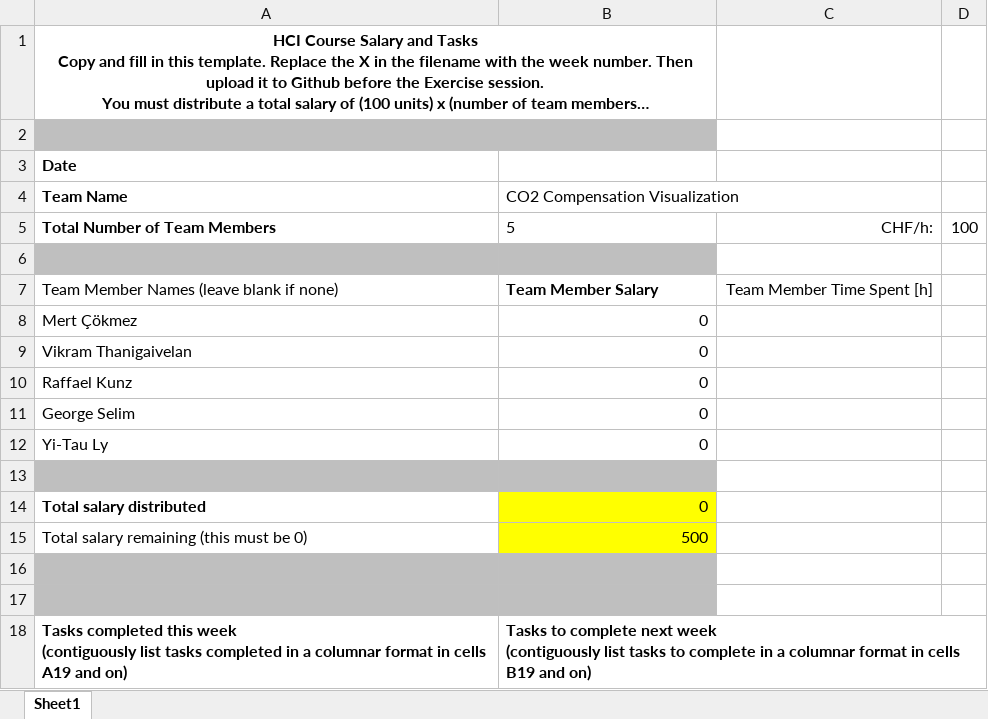
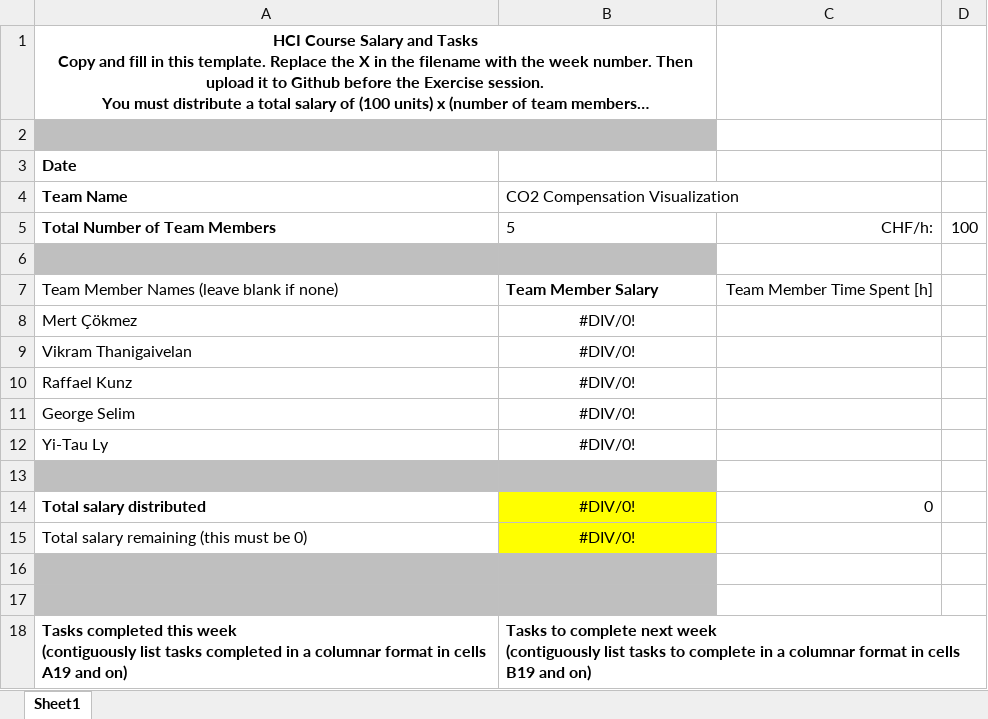
Before and after one commit to eth-ait/hci-project-hci2021-group-16, an Excel workbook: Salary/Template W[week number] Salaries and Tasks.xlsx, sheet Sheet1, drawn as a sheet; long unchanged cells end in …; values as stored, in another font and other column widths than the file's, no borders; conditional formats not drawn; the diff names each change by its address in the sheet, - before the commit and + after, or states it on an @@ line.

Commit message:
Add files via upload

```diff
--- a/Salary/Template W[week number] Salaries and Tasks.xlsx (sheet Sheet1)
+++ b/Salary/Template W[week number] Salaries and Tasks.xlsx (sheet Sheet1)
-B8:B12 (CO2 Compensation Visualization): 0
+B8:B12 (CO2 Compensation Visualization): #DIV/0!
-B8:B12 alignment: right
+B8:B12 alignment: center
-B14 (CO2 Compensation Visualization): 0
+B14 (CO2 Compensation Visualization): #DIV/0!
-B14:B15 alignment: right
+B14:B15 alignment: center
-C14: (empty)
+C14: 0
-B15 (CO2 Compensation Visualization): 500
+B15 (CO2 Compensation Visualization): #DIV/0!
```
